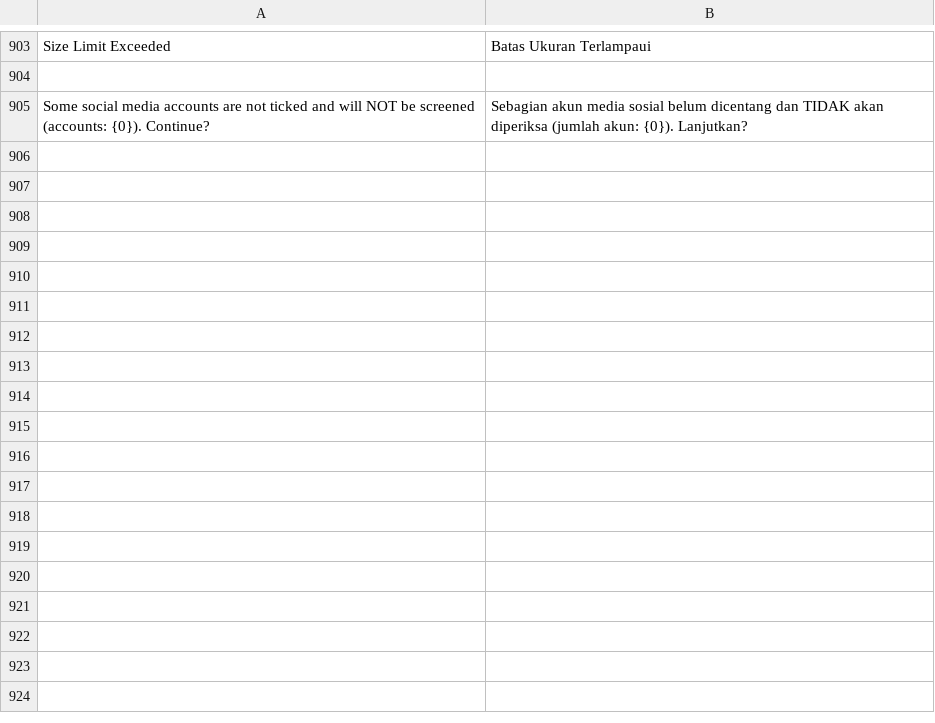
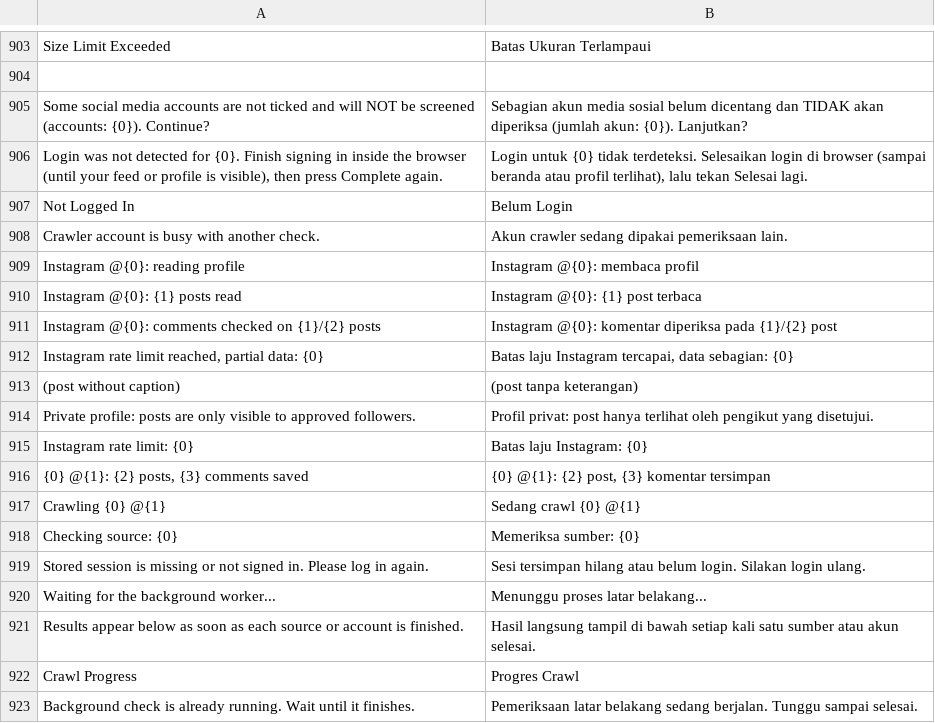
Before and after one commit to faizrizky/hris, a CSV file: docker/apps/hris_ats/hris_ats/translations/id.csv, drawn as a sheet; only a part is shown, gaps mark what is left out.

Commit message:
feat(hris_ats): crawl post dan komentar Instagram via sesi login, progres crawl langsung tampil, hasil tersimpan bertahap
- Akun crawler: sesi tidak lagi terhapus saat form disimpan; login wajib terdeteksi (cookie sesi platform)
- Patch: akun yang Connected tanpa sesi login ditandai Not connected
- Instagram: profil, post (berhalaman, lookback, max) dan komentar kandidat sendiri lewat API web dengan sesi
- Runner: progres per sumber/akun, commit bertahap, analisis dan simpan temuan per akun
- Form: banner progres dan pemuatan ulang otomatis selama crawl (tanpa bergantung websocket)
- Rerun ditolak bila crawl masih berjalan

```diff
--- a/docker/apps/hris_ats/hris_ats/translations/id.csv
+++ b/docker/apps/hris_ats/hris_ats/translations/id.csv
@@ -909 +909,19 @@ Size Limit Exceeded,Batas Ukuran Terlampaui
 Some social media accounts are not ticked and will NOT be screened (accounts: {0}). Continue?,Sebagian akun media sosial belum dicentang dan TIDAK akan diperiksa (jumlah akun: {0}). Lanjutkan?
+"Login was not detected for {0}. Finish signing in inside the browser (until your feed or profile is visible), then press Complete again.","Login untuk {0} tidak terdeteksi. Selesaikan login di browser (sampai beranda atau profil terlihat), lalu tekan Selesai lagi."
+Not Logged In,Belum Login
+Crawler account is busy with another check.,Akun crawler sedang dipakai pemeriksaan lain.
+Instagram @{0}: reading profile,Instagram @{0}: membaca profil
+Instagram @{0}: {1} posts read,Instagram @{0}: {1} post terbaca
+Instagram @{0}: comments checked on {1}/{2} posts,Instagram @{0}: komentar diperiksa pada {1}/{2} post
+"Instagram rate limit reached, partial data: {0}","Batas laju Instagram tercapai, data sebagian: {0}"
+(post without caption),(post tanpa keterangan)
+Private profile: posts are only visible to approved followers.,Profil privat: post hanya terlihat oleh pengikut yang disetujui.
+Instagram rate limit: {0},Batas laju Instagram: {0}
+"{0} @{1}: {2} posts, {3} comments saved","{0} @{1}: {2} post, {3} komentar tersimpan"
+Crawling {0} @{1},Sedang crawl {0} @{1}
+Checking source: {0},Memeriksa sumber: {0}
+Stored session is missing or not signed in. Please log in again.,Sesi tersimpan hilang atau belum login. Silakan login ulang.
+Waiting for the background worker...,Menunggu proses latar belakang...
+Results appear below as soon as each source or account is finished.,Hasil langsung tampil di bawah setiap kali satu sumber atau akun selesai.
+Crawl Progress,Progres Crawl
+"Background check is already running. Wait until it finishes.","Pemeriksaan latar belakang sedang berjalan. Tunggu sampai selesai."
```
Also changed, not shown: 12 other files.
